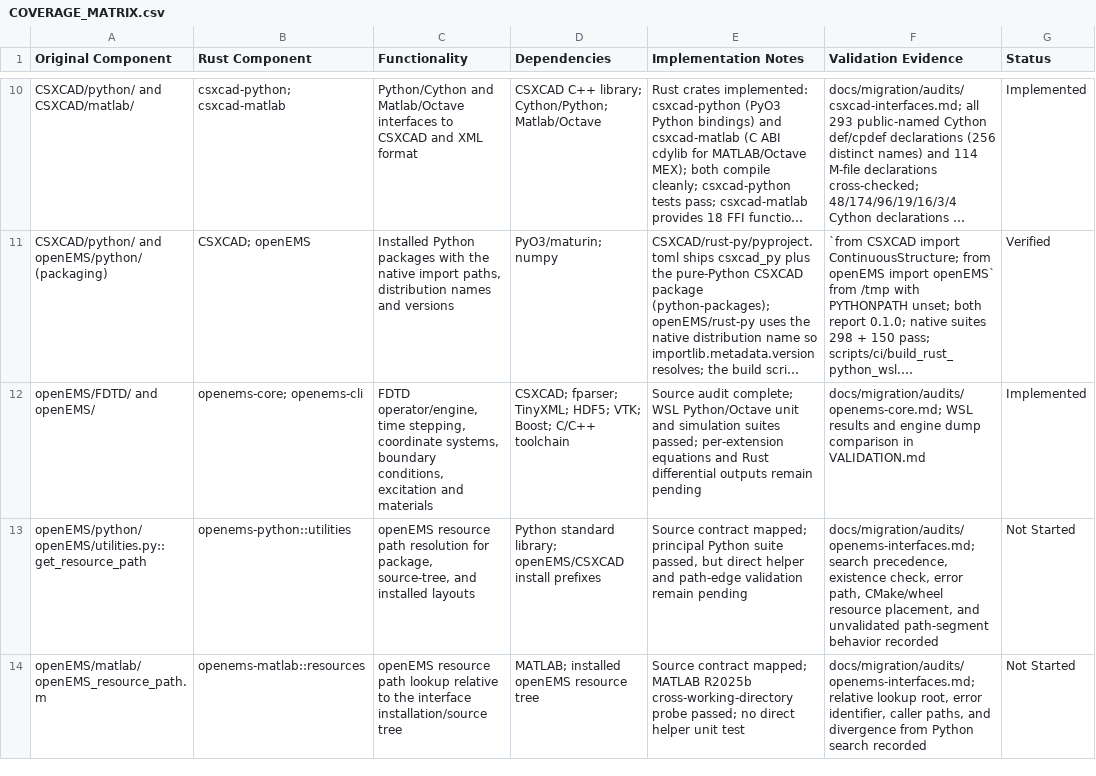
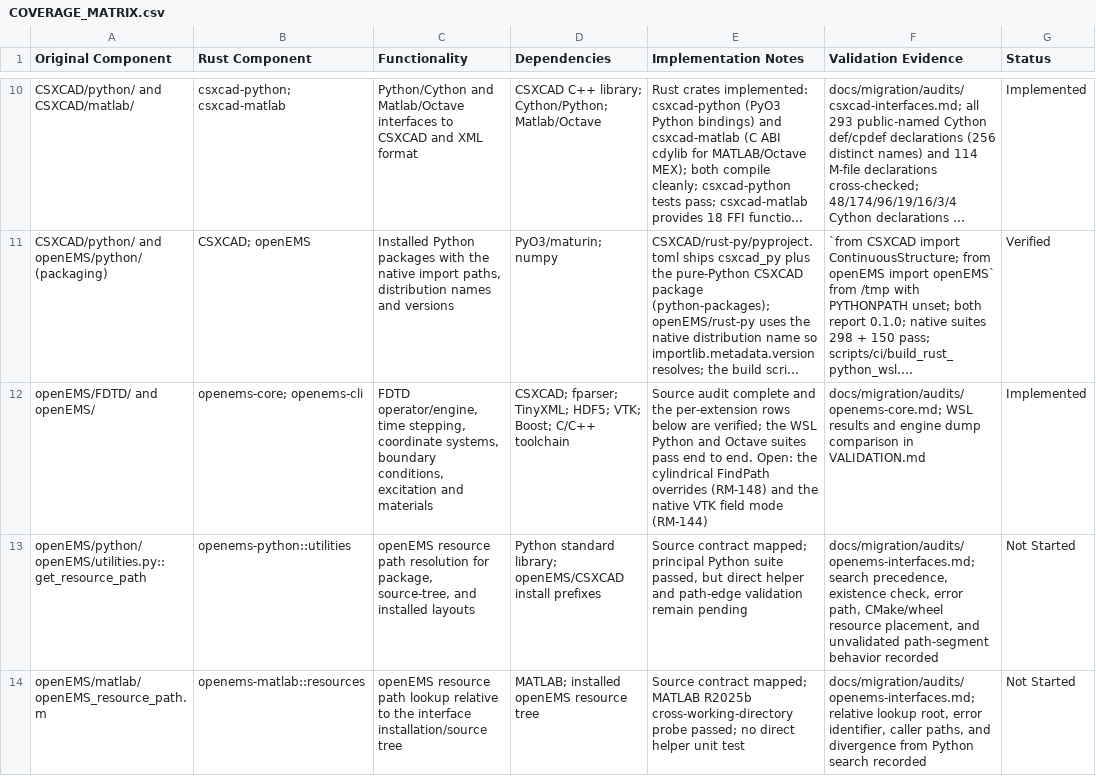
Before and after one commit to mberkanbicer/openEMS-Project, a CSV file: docs/migration/COVERAGE_MATRIX.csv, drawn as a sheet; only a part is shown, gaps mark what is left out; long unchanged cells end in …; the diff covers the shown part only; the diff names each change by its address in the sheet, - before the commit and + after, or states it on an @@ line.

```diff
--- a/docs/migration/COVERAGE_MATRIX.csv
+++ b/docs/migration/COVERAGE_MATRIX.csv
-E12 (Implementation Notes): Source audit complete; WSL Python/Octave unit and simulation suites passed; per-extension equations and Rust differential outputs remain pending
+E12 (Implementation Notes): Source audit complete and the per-extension rows below are verified; the WSL Python and Octave suites pass end to end. Open: the cylindrical FindPath overrides (RM-148) and the native VTK field mode (RM-144)
```
Also changed, not shown: 1 added row elsewhere in this file.
